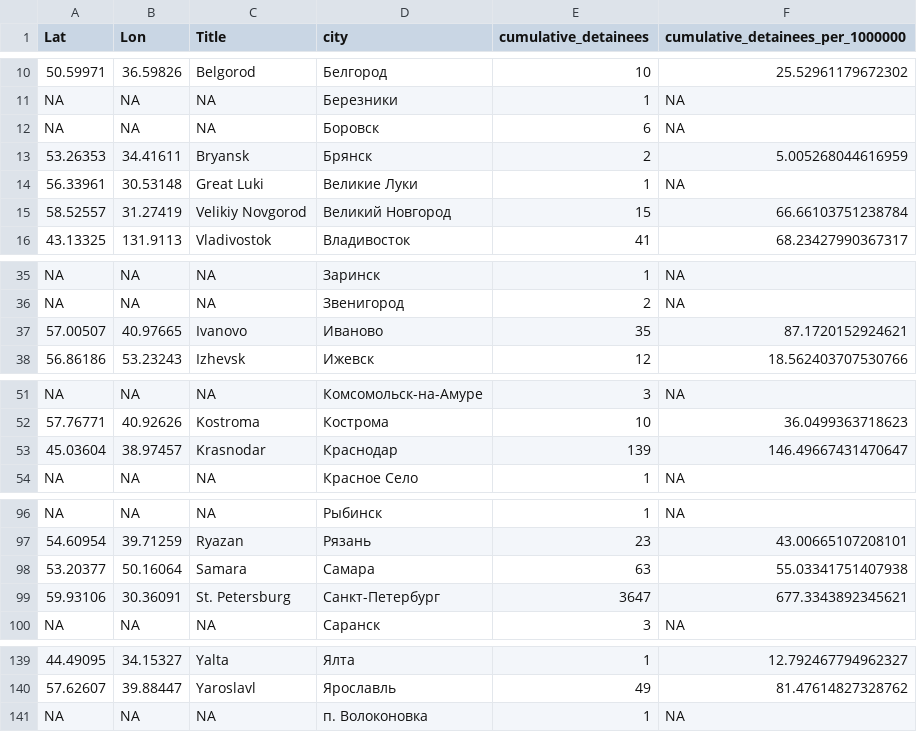
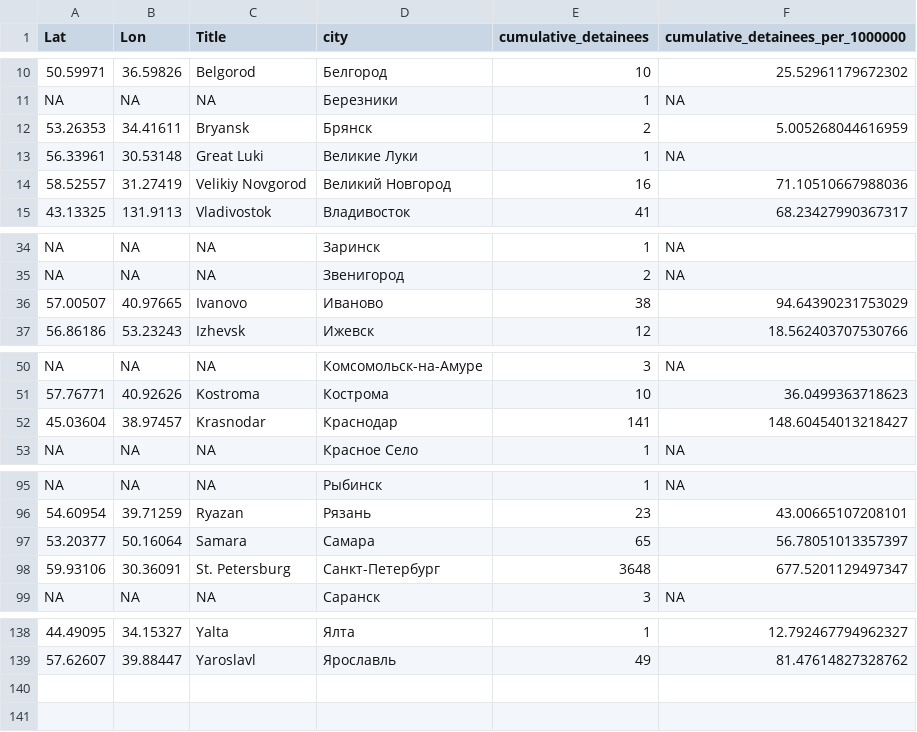
Before and after one commit to nsmediadataunit/russianprotests, a CSV file: data/city_dw.csv, drawn as a sheet; only a part is shown, gaps mark what is left out; removed rows and columns are numbered as before the commit, all else as after; the diff covers the shown part only; the diff names each change by its address in the sheet, - before the commit and + after, or states it on an @@ line.

```diff
--- a/data/city_dw.csv
+++ b/data/city_dw.csv
-row 12: NA | NA | NA | Боровск | 6 | NA
-E14 (cumulative_detainees): 15
+E14 (cumulative_detainees): 16
-F14 (cumulative_detainees_per_1000000): 66.66103751238784
+F14 (cumulative_detainees_per_1000000): 71.10510667988036
-E36 (cumulative_detainees): 35
+E36 (cumulative_detainees): 38
-F36 (cumulative_detainees_per_1000000): 87.1720152924621
+F36 (cumulative_detainees_per_1000000): 94.64390231753029
-E52 (cumulative_detainees): 139
+E52 (cumulative_detainees): 141
-F52 (cumulative_detainees_per_1000000): 146.49667431470647
+F52 (cumulative_detainees_per_1000000): 148.60454013218427
-E97 (cumulative_detainees): 63
+E97 (cumulative_detainees): 65
-F97 (cumulative_detainees_per_1000000): 55.03341751407938
+F97 (cumulative_detainees_per_1000000): 56.78051013357397
-E98 (cumulative_detainees): 3647
+E98 (cumulative_detainees): 3648
-F98 (cumulative_detainees_per_1000000): 677.3343892345621
+F98 (cumulative_detainees_per_1000000): 677.5201129497347
-row 141: NA | NA | NA | п. Волоконовка | 1 | NA
```
Also changed, not shown: 4 edited cells elsewhere in this file, data/detainees/latest_cumulative_detainees_city.csv, data/detainees/latest_cumulative_detainees_district.csv, 6 other files.
